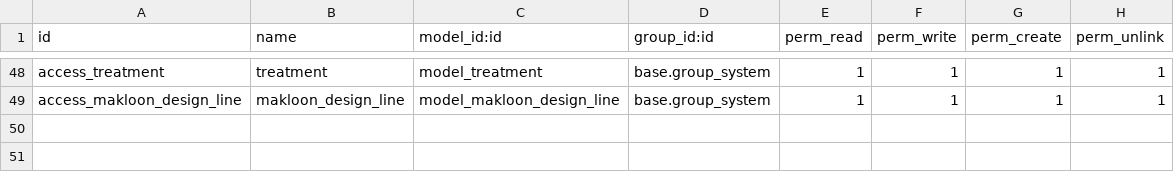
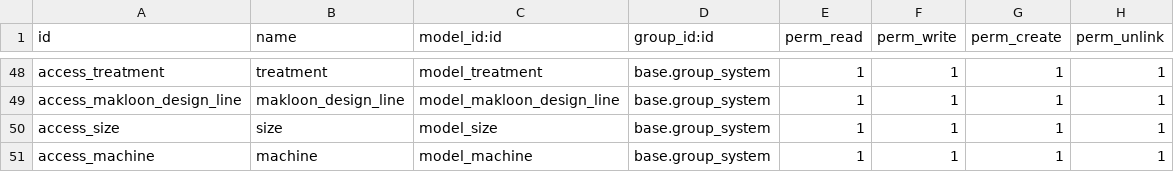
Before and after one commit to ivanvincent/odoo_14_altinexpd, a CSV file: base_master/security/ir.model.access.csv, drawn as a sheet; only a part is shown, gaps mark what is left out; the diff names each change by its address in the sheet, - before the commit and + after, or states it on an @@ line.

Commit message:
quotation create variant (size, machine)

```diff
--- a/base_master/security/ir.model.access.csv
+++ b/base_master/security/ir.model.access.csv
+row 50: access_size | size | model_size | base.group_system | 1 | 1 | 1 | 1
+row 51: access_machine | machine | model_machine | base.group_system | 1 | 1 | 1 | 1
```
Also changed, not shown: 8 other files.
